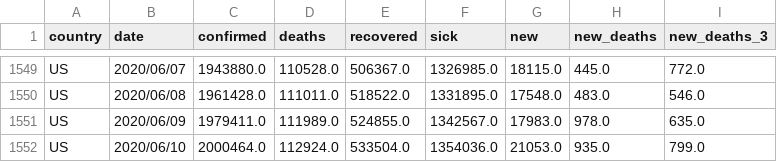
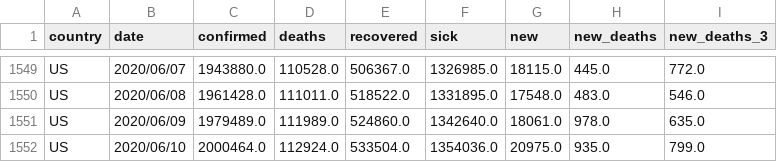
Before and after one commit to Cohhort/Covid19, a CSV file: public/data/brutes.csv, drawn as a sheet; only a part is shown, gaps mark what is left out.

```diff
--- a/public/data/brutes.csv
+++ b/public/data/brutes.csv
@@ -1550,3 +1550,3 @@ US,2020/06/07,1943880.0,110528.0,506367.0,1326985.0,18115.0,445.0,772.0
 US,2020/06/08,1961428.0,111011.0,518522.0,1331895.0,17548.0,483.0,546.0
-US,2020/06/09,1979411.0,111989.0,524855.0,1342567.0,17983.0,978.0,635.0
-US,2020/06/10,2000464.0,112924.0,533504.0,1354036.0,21053.0,935.0,799.0
+US,2020/06/09,1979489.0,111989.0,524860.0,1342640.0,18061.0,978.0,635.0
+US,2020/06/10,2000464.0,112924.0,533504.0,1354036.0,20975.0,935.0,799.0
```
Also changed, not shown: public/data/mains_enrichis.csv, 2 other files.
